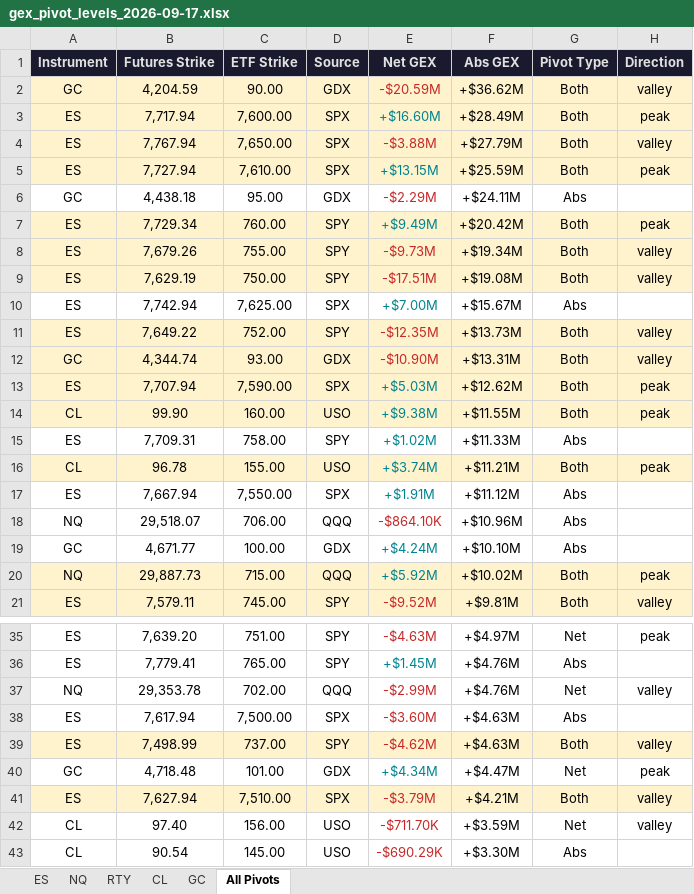
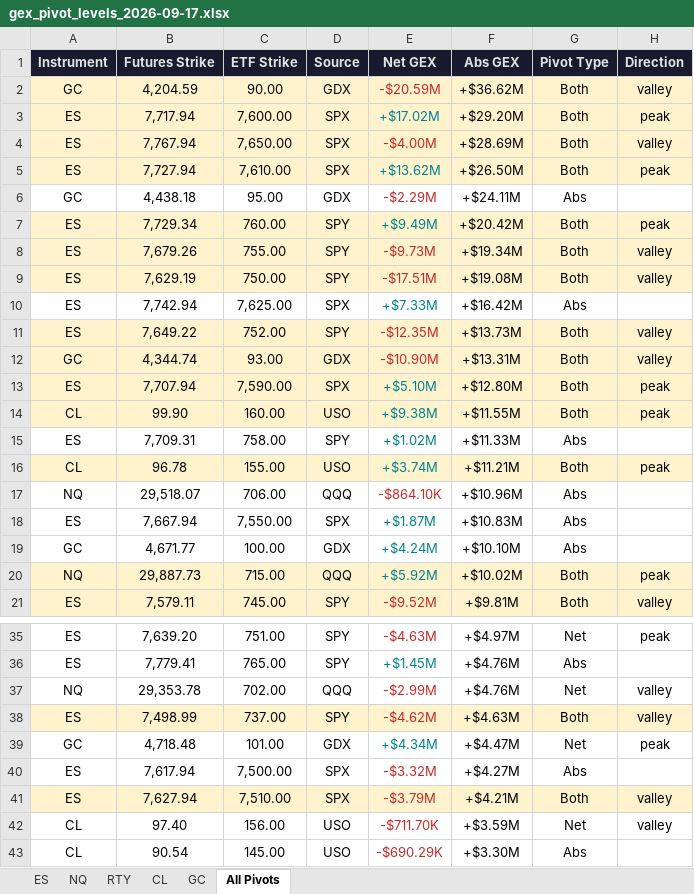
Before and after one commit to samidor/futures-levels, an Excel workbook: gex_pivot_levels_2026-09-17.xlsx, sheet All Pivots, drawn as a sheet; only a part is shown, gaps mark what is left out; values as stored, in another font and other column widths than the file's, no borders; removed rows and columns are numbered as before the commit, all else as after; the diff covers the shown part only; the diff names each change by its address in the sheet, - before the commit and + after, or states it on an @@ line.

```diff
--- a/gex_pivot_levels_2026-09-17.xlsx (sheet All Pivots)
+++ b/gex_pivot_levels_2026-09-17.xlsx (sheet All Pivots)
-E3 (Net GEX): +$16.60M
+E3 (Net GEX): +$17.02M
-F3 (Abs GEX): +$28.49M
+F3 (Abs GEX): +$29.20M
-E4 (Net GEX): -$3.88M
+E4 (Net GEX): -$4.00M
-F4 (Abs GEX): +$27.79M
+F4 (Abs GEX): +$28.69M
-E5 (Net GEX): +$13.15M
+E5 (Net GEX): +$13.62M
-F5 (Abs GEX): +$25.59M
+F5 (Abs GEX): +$26.50M
-E10 (Net GEX): +$7.00M
+E10 (Net GEX): +$7.33M
-F10 (Abs GEX): +$15.67M
+F10 (Abs GEX): +$16.42M
-E13 (Net GEX): +$5.03M
+E13 (Net GEX): +$5.10M
-F13 (Abs GEX): +$12.62M
+F13 (Abs GEX): +$12.80M
-row 17: ES | 7,667.94 | 7,550.00 | SPX | +$1.91M | +$11.12M | Abs
+row 18: ES | 7,667.94 | 7,550.00 | SPX | +$1.87M | +$10.83M | Abs
-row 38: ES | 7,617.94 | 7,500.00 | SPX | -$3.60M | +$4.63M | Abs
+row 40: ES | 7,617.94 | 7,500.00 | SPX | -$3.32M | +$4.27M | Abs
```
Also changed, not shown: 4 edited cells elsewhere in this sheet, sheet ES, 35 other files.
